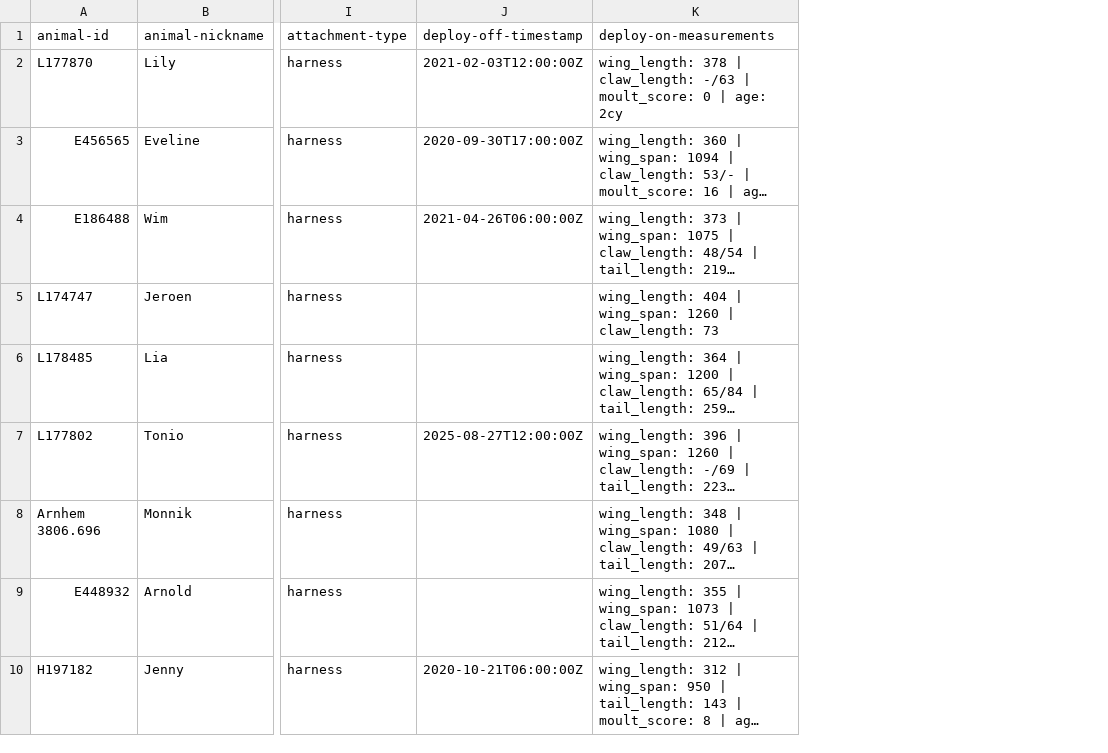
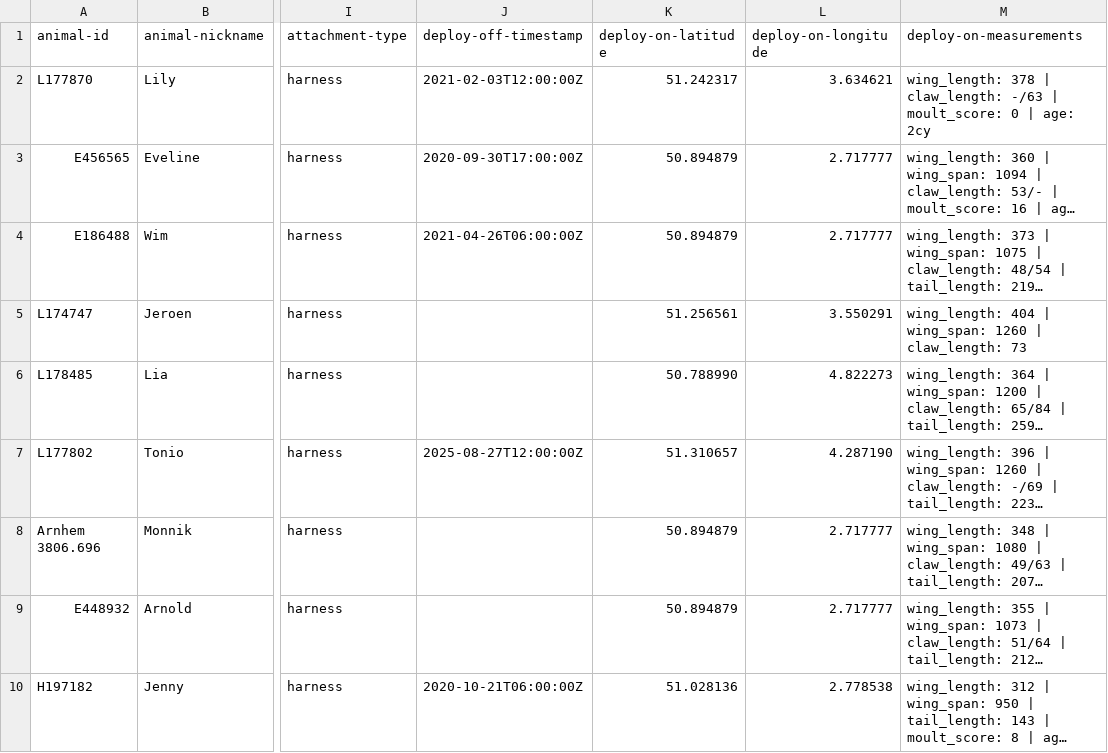
Before and after one commit to inbo/bird-tracking, a CSV file: data/processed/BOP_RODENT/movebank_ref_data.csv, drawn as a sheet; only a part is shown, gaps mark what is left out; long unchanged cells end in …; the diff names each change by its address in the sheet, - before the commit and + after, or states it on an @@ line.

Commit message:
Add deploy coordinates for BOP_RODENT

```diff
--- a/data/processed/BOP_RODENT/movebank_ref_data.csv
+++ b/data/processed/BOP_RODENT/movebank_ref_data.csv
+column K (deploy-on-latitude), rows 2-10: 51.242317 | 50.894879 | 50.894879 | 51.256561 | 50.788990 | 51.310657 | 50.894879 | 50.894879 | 51.028136
+column L (deploy-on-longitude), rows 2-10: 3.634621 | 2.717777 | 2.717777 | 3.550291 | 4.822273 | 4.287190 | 2.717777 | 2.717777 | 2.778538
```
Also changed, not shown: 1 other file.
